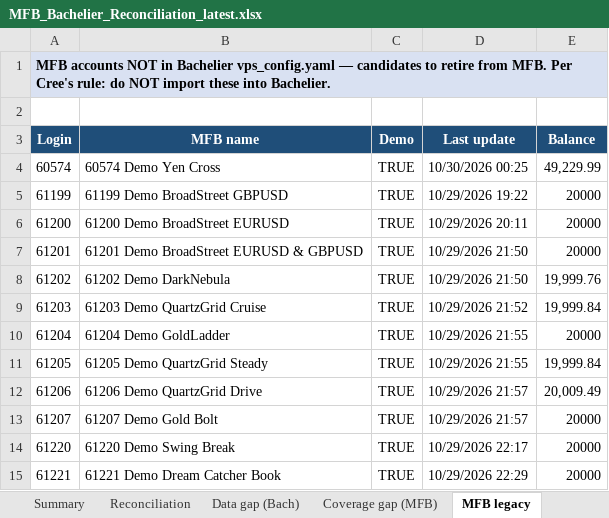
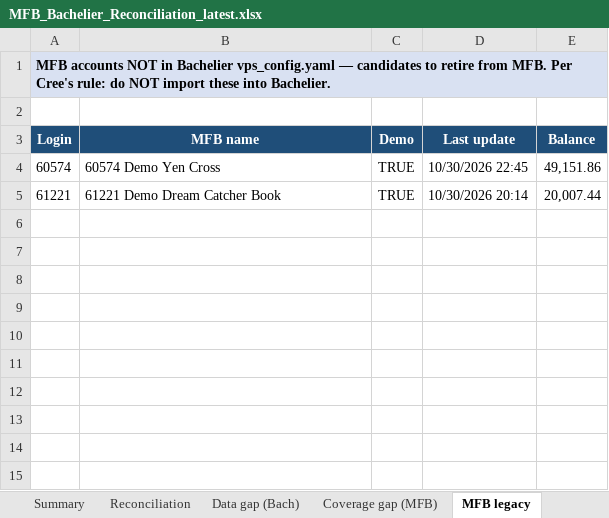
Before and after one commit to TheCryptocrat/bachelier-dashboards, an Excel workbook: MFB_Bachelier_Reconciliation_latest.xlsx, sheet MFB legacy, drawn as a sheet; values as stored, in another font and other column widths than the file's, no borders; removed rows and columns are numbered as before the commit, all else as after; the diff names each change by its address in the sheet, - before the commit and + after, or states it on an @@ line.

```diff
--- a/MFB_Bachelier_Reconciliation_latest.xlsx (sheet MFB legacy)
+++ b/MFB_Bachelier_Reconciliation_latest.xlsx (sheet MFB legacy)
-D4 (Last update): 10/30/2026 00:25
+D4 (Last update): 10/30/2026 22:45
-E4 (Balance): 49,229.99
+E4 (Balance): 49,151.86
-row 5: 61199 | 61199 Demo BroadStreet GBPUSD | TRUE | 10/29/2026 19:22 | 20000
-row 6: 61200 | 61200 Demo BroadStreet EURUSD | TRUE | 10/29/2026 20:11 | 20000
-row 7: 61201 | 61201 Demo BroadStreet EURUSD & GBPUSD | TRUE | 10/29/2026 21:50 | 20000
-row 8: 61202 | 61202 Demo DarkNebula | TRUE | 10/29/2026 21:50 | 19,999.76
-row 9: 61203 | 61203 Demo QuartzGrid Cruise | TRUE | 10/29/2026 21:52 | 19,999.84
-row 10: 61204 | 61204 Demo GoldLadder | TRUE | 10/29/2026 21:55 | 20000
-row 11: 61205 | 61205 Demo QuartzGrid Steady | TRUE | 10/29/2026 21:55 | 19,999.84
-row 12: 61206 | 61206 Demo QuartzGrid Drive | TRUE | 10/29/2026 21:57 | 20,009.49
-row 13: 61207 | 61207 Demo Gold Bolt | TRUE | 10/29/2026 21:57 | 20000
-row 14: 61220 | 61220 Demo Swing Break | TRUE | 10/29/2026 22:17 | 20000
-D5 (Last update): 10/29/2026 22:29
+D5 (Last update): 10/30/2026 20:14
-E5 (Balance): 20000
+E5 (Balance): 20,007.44
```
Also changed, not shown: sheet Reconciliation, sheet Summary, sheet Data gap (Bach), 8 other files.
